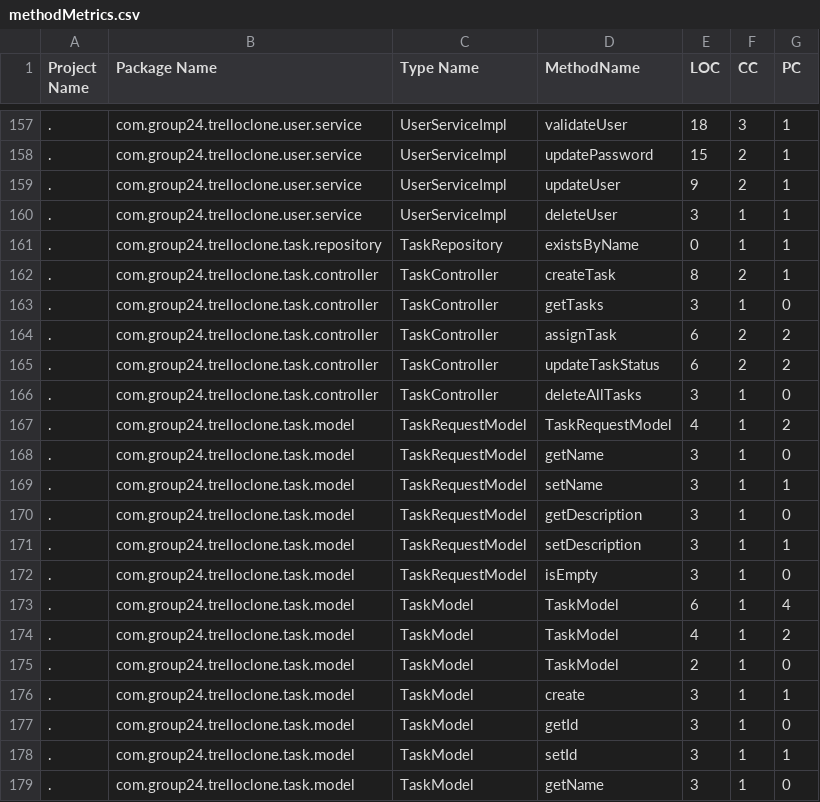
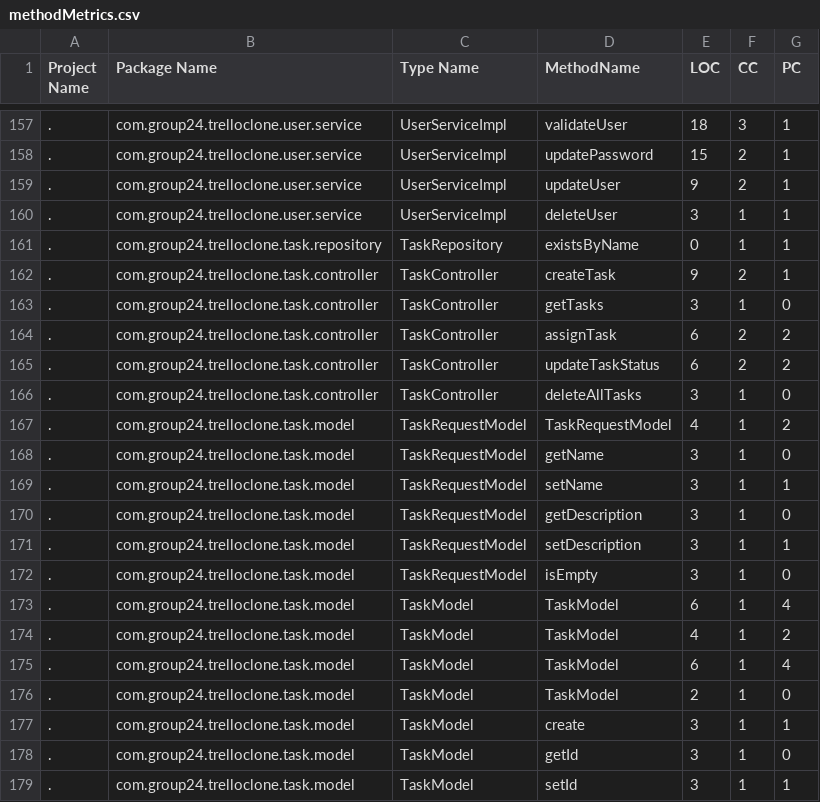
Before and after one commit to JamesMcK4/software-dev-group-project, a CSV file: src/main/java/com/group24/code_quality/methodMetrics.csv, drawn as a sheet; only a part is shown, gaps mark what is left out; the shorter side is filled out with more unchanged rows.

```diff
--- a/src/main/java/com/group24/code_quality/methodMetrics.csv
+++ b/src/main/java/com/group24/code_quality/methodMetrics.csv
@@ -161,3 +161,3 @@ Project Name,Package Name,Type Name,MethodName,LOC,CC,PC
 .,com.group24.trelloclone.task.repository,TaskRepository,existsByName,0,1,1
-.,com.group24.trelloclone.task.controller,TaskController,createTask,8,2,1
+.,com.group24.trelloclone.task.controller,TaskController,createTask,9,2,1
 .,com.group24.trelloclone.task.controller,TaskController,getTasks,3,1,0
@@ -174,2 +174,3 @@ Project Name,Package Name,Type Name,MethodName,LOC,CC,PC
 .,com.group24.trelloclone.task.model,TaskModel,TaskModel,4,1,2
+.,com.group24.trelloclone.task.model,TaskModel,TaskModel,6,1,4
 .,com.group24.trelloclone.task.model,TaskModel,TaskModel,2,1,0
```
Also changed, not shown: src/main/java/com/group24/code_quality/implementationCodeSmells.csv, src/main/java/com/group24/code_quality/typeMetrics.csv, 8 other files.
